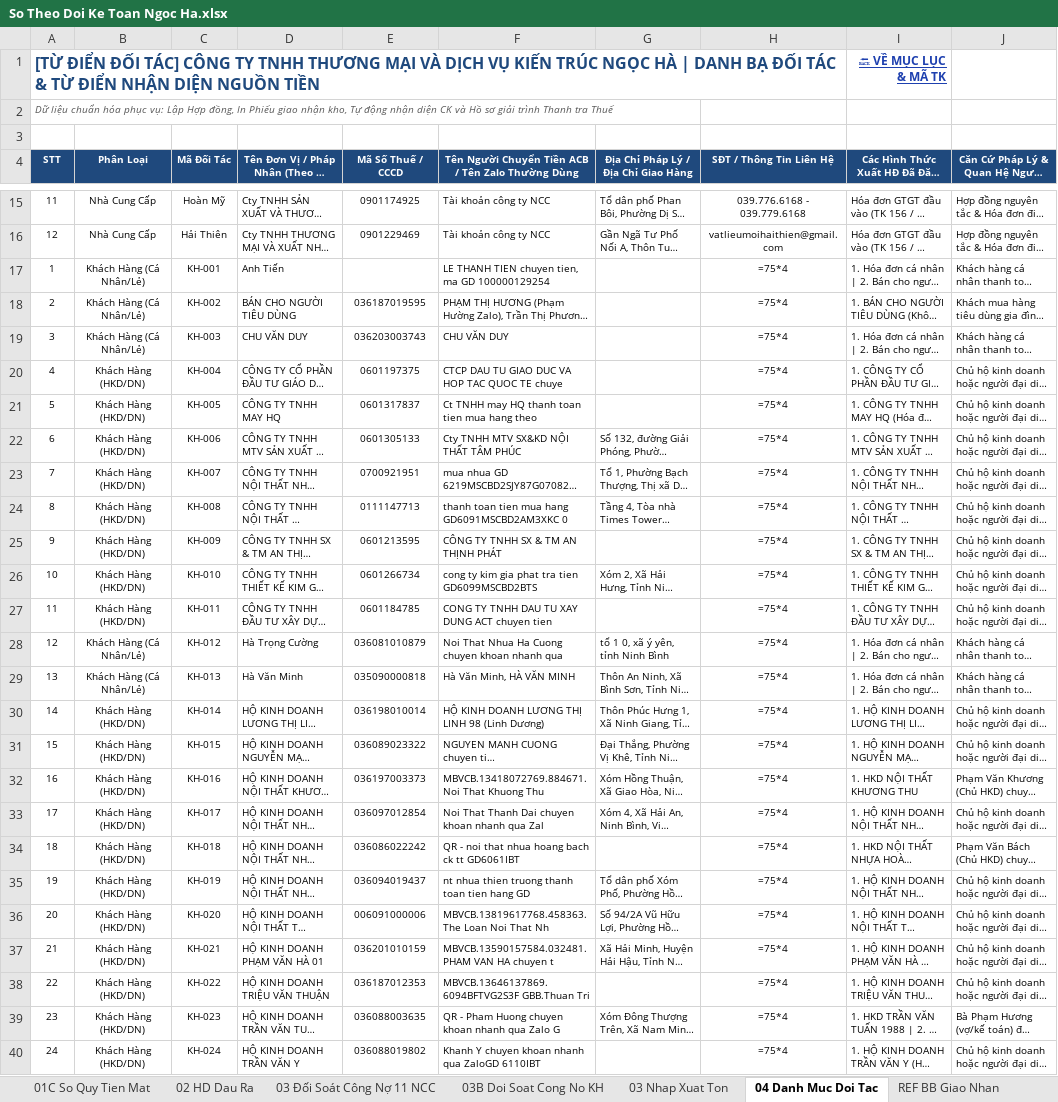
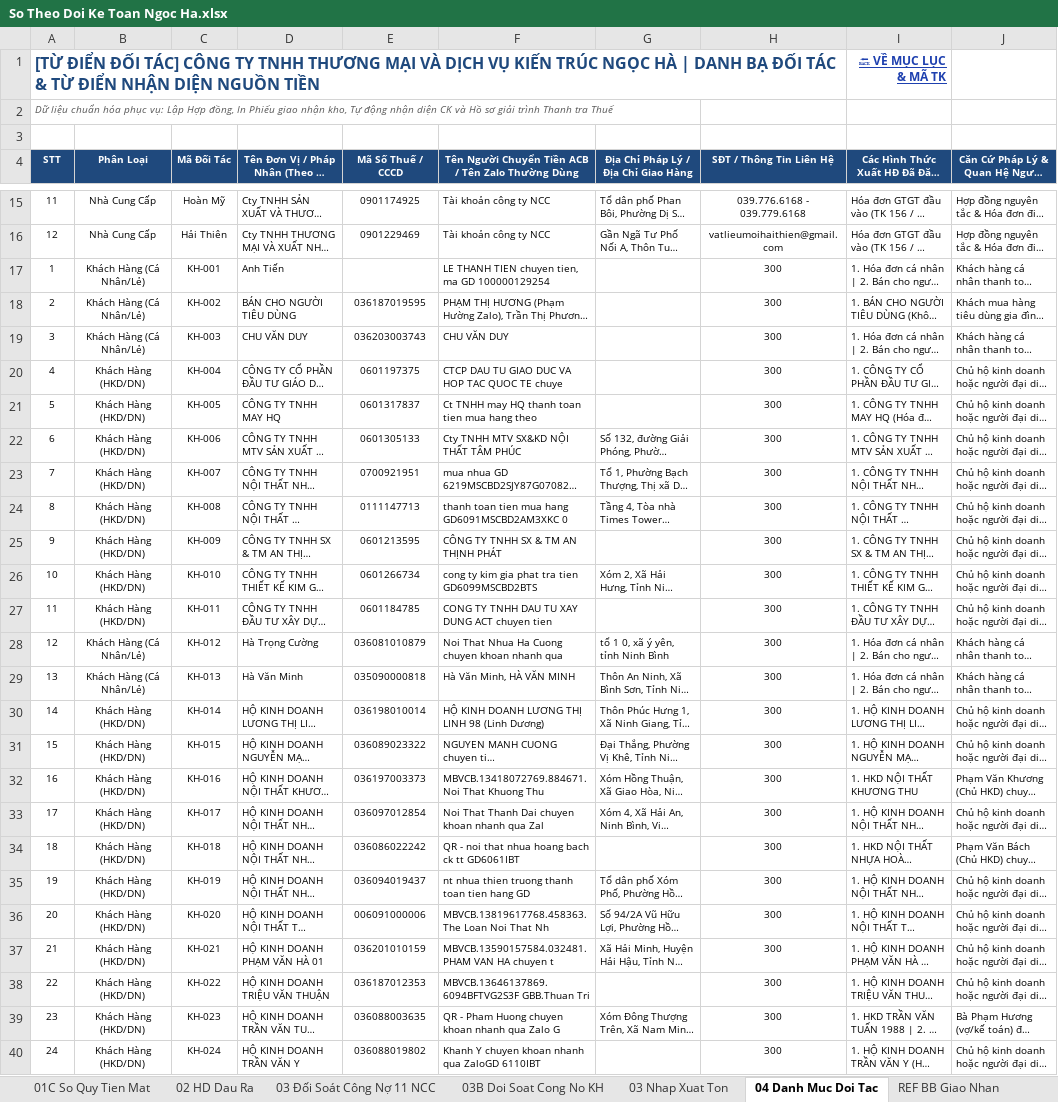
Before and after one commit to phamdatcic-hub/ngocha-cloud-bot, an Excel workbook: So Theo Doi Ke Toan Ngoc Ha.xlsx, sheet 04 Danh Muc Doi Tac, drawn as a sheet; only a part is shown, gaps mark what is left out; long unchanged cells end in …; values as stored, in another font and other column widths than the file's, no borders; formulas without a stored value are shown as written; the diff covers the shown part only; the diff names each change by its address in the sheet, - before the commit and + after, or states it on an @@ line.

```diff
--- a/So Theo Doi Ke Toan Ngoc Ha.xlsx (sheet 04 Danh Muc Doi Tac)
+++ b/So Theo Doi Ke Toan Ngoc Ha.xlsx (sheet 04 Danh Muc Doi Tac)
-H17:H40 (SĐT / Thông Tin Liên Hệ): =75*4
+H17:H40 (SĐT / Thông Tin Liên Hệ): 300
```
Also changed, not shown: 28 edited cells elsewhere in this sheet, sheet 02 HD Dau Ra, sheet 01 Tiền Về, sheet 01 HD Dau Vao, sheet 01 Soan Thao HD Thu, sheet 03 Nhap Xuat Ton, sheet 03B Doi Soat Cong No KH, 7 more sheets, hidden cells, charts or pictures.
